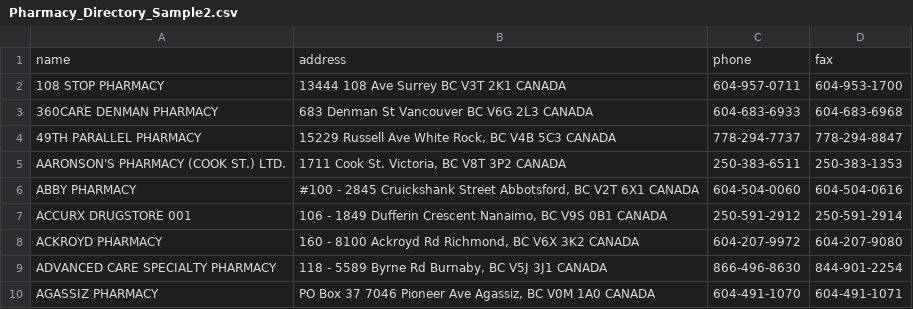
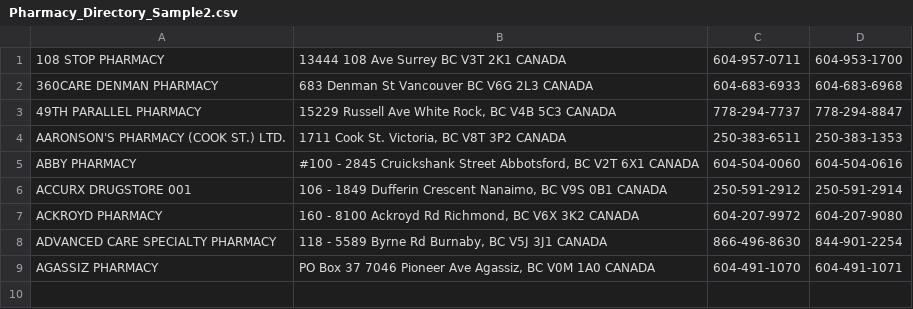
Before and after one commit to sggongshow/OscarSouthHill, a CSV file: Pharmacy_Directory_Sample2.csv, drawn as a sheet.

Commit message:
Update Pharmacy_Directory_Sample2.csv

```diff
--- a/Pharmacy_Directory_Sample2.csv
+++ b/Pharmacy_Directory_Sample2.csv
@@ -1,2 +1 @@
-name,address,phone,fax
 108 STOP PHARMACY,"13444 108 Ave Surrey BC V3T 2K1 CANADA",604-957-0711,604-953-1700
```
